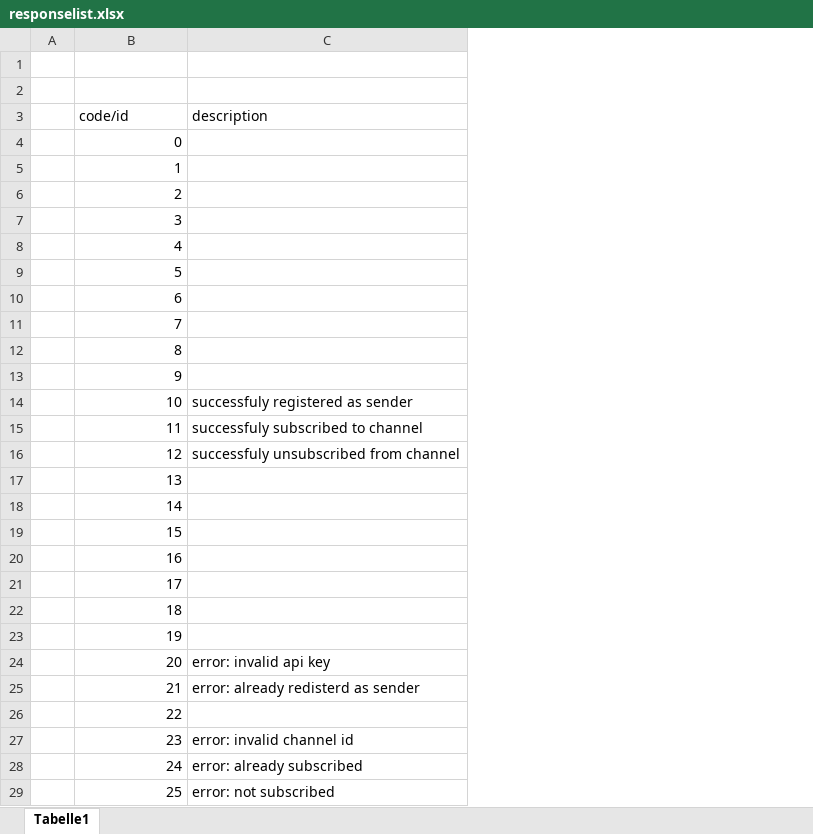
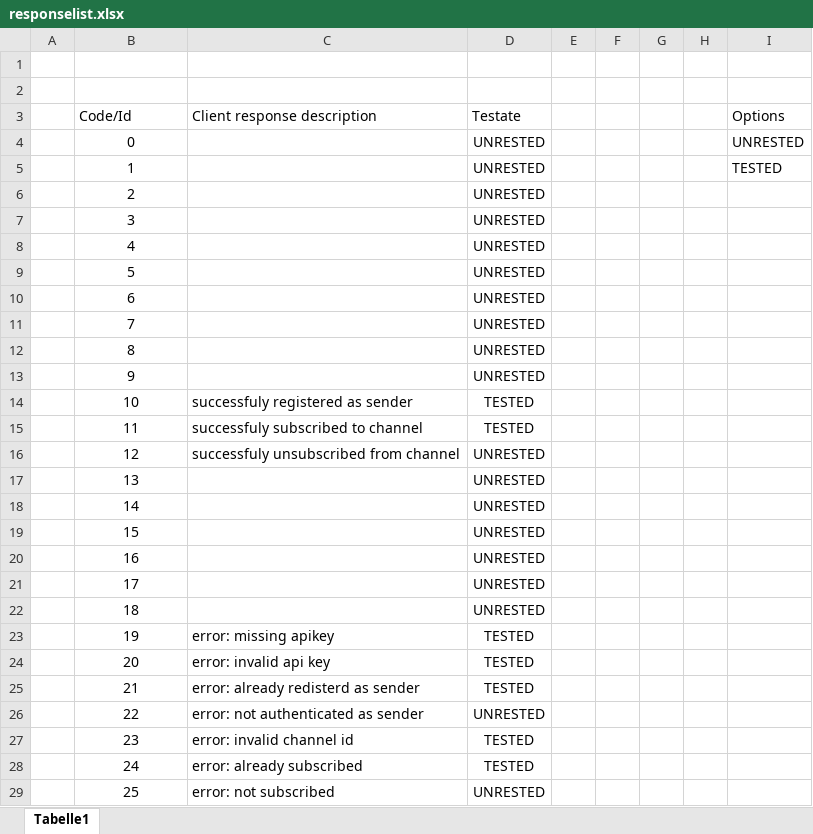
Before and after one commit to CarlKuhligk/IMU_Tracker, an Excel workbook: doc/backend/responselist.xlsx, sheet Tabelle1, drawn as a sheet; only a part is shown; values as stored, in another font and other column widths than the file's, no borders; conditional formats and table styles not drawn; removed rows and columns are numbered as before the commit, all else as after; the diff covers the shown part only; the diff names each change by its address in the sheet, - before the commit and + after, or states it on an @@ line.

Commit message:
replaced error&eventlist -> responselist

```diff
--- a/doc/backend/responselist.xlsx (sheet Tabelle1)
+++ b/doc/backend/responselist.xlsx (sheet Tabelle1)
+column D, rows 4-29: UNRESTED | UNRESTED | UNRESTED | UNRESTED | UNRESTED | UNRESTED | UNRESTED | UNRESTED | UNRESTED | UNRESTED | TESTED | TESTED | UNRESTED | UNRESTED | UNRESTED | UNRESTED | UNRESTED | UNRESTED | UNRESTED | TESTED | TESTED | TESTED | UNRESTED | TESTED | TESTED | UNRESTED
+column E, empty
+column F, empty
+column G, empty
+column H, empty
+column I, rows 4-5: UNRESTED | TESTED
-row 3:  | code/id | description
+row 3:  | Code/Id | Client response description | Testate |  |  |  |  | Options
-B4:B29 alignment: right
+B4:B29 alignment: center
-C23: (empty)
+C23: error: missing apikey
-C26: (empty)
+C26: error: not authenticated as sender
```
Also changed, not shown: 5 edited cells and cell formats elsewhere in this sheet, 3 other files.
